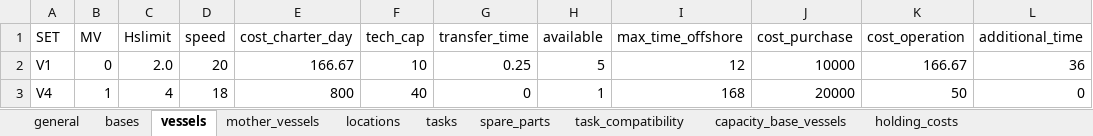
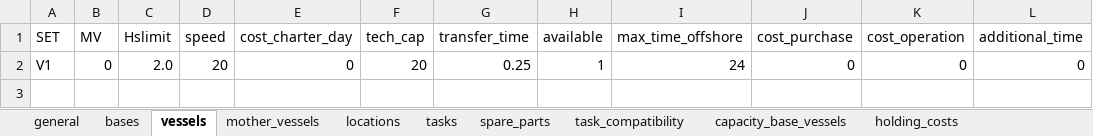
Before and after one commit to mrdegooijer/OWF_Vessel-Fleet-Optimization, an Excel workbook: data/Inputs.xlsx, sheet vessels, drawn as a sheet; values as stored, in another font and other column widths than the file's, no borders; the diff names each change by its address in the sheet, - before the commit and + after, or states it on an @@ line.

```diff
--- a/data/Inputs.xlsx (sheet vessels)
+++ b/data/Inputs.xlsx (sheet vessels)
-E2 (cost_charter_day): 166.67
+E2 (cost_charter_day): 0
-F2 (tech_cap): 10
+F2 (tech_cap): 20
-H2 (available): 5
+H2 (available): 1
-I2 (max_time_offshore): 12
+I2 (max_time_offshore): 24
-J2 (cost_purchase): 10000
+J2 (cost_purchase): 0
-K2 (cost_operation): 166.67
+K2 (cost_operation): 0
-L2 (additional_time): 36
+L2 (additional_time): 0
-row 3: V4 | 1 | 4 | 18 | 800 | 40 | 0 | 1 | 168 | 20000 | 50 | 0
```
Also changed, not shown: sheet locations, sheet holding_costs, sheet reorder_level, sheet max_capacity, sheet capacity_base_vessels, sheet bases, 4 more sheets, formulas that keep their value, 3 other files.
